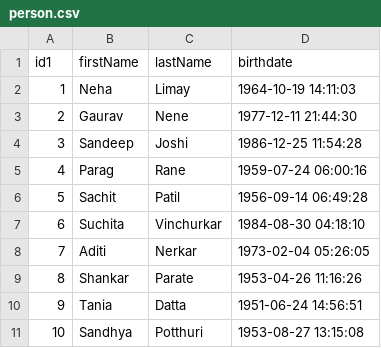
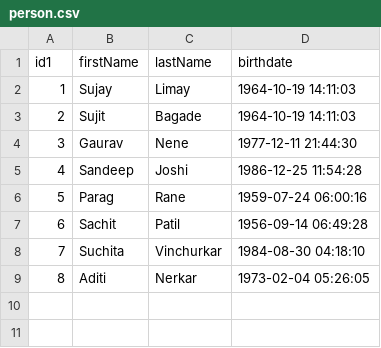
Before and after one commit to suj646/batch, a CSV file: src/main/resources/data/person.csv, drawn as a sheet; removed rows and columns are numbered as before the commit, all else as after; the diff names each change by its address in the sheet, - before the commit and + after, or states it on an @@ line.

```diff
--- a/src/main/resources/data/person.csv
+++ b/src/main/resources/data/person.csv
-B2 (firstName): Neha
+B2 (firstName): Sujay
+row 3: 2 | Sujit | Bagade | 1964-10-19 14:11:03
@@ column A (id1) renumbered between rows 4 and 9 @@
-row 9: 8 | Shankar | Parate | 1953-04-26 11:16:26
-row 10: 9 | Tania | Datta | 1951-06-24 14:56:51
-row 11: 10 | Sandhya | Potthuri | 1953-08-27 13:15:08
```
Also changed, not shown: target/classes/data/person.csv, 43 other files.
